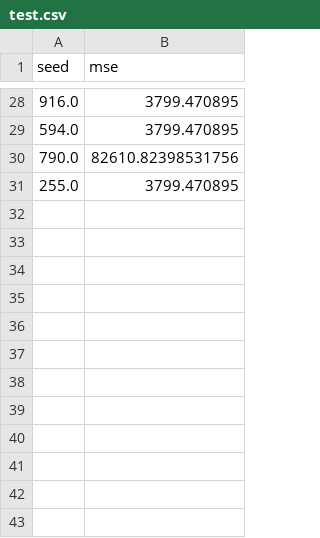
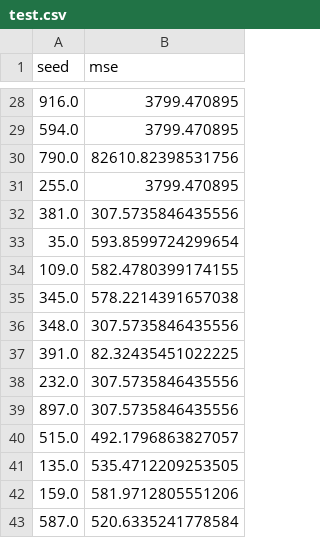
Before and after one commit to joaoaugustopc/experimento-python-gp, a CSV file: test.csv, drawn as a sheet; only a part is shown, gaps mark what is left out.

```diff
--- a/test.csv
+++ b/test.csv
@@ -31 +31,13 @@ seed,mse
 255.0,3799.470895
+381.0,307.5735846435556
+35.0,593.8599724299654
+109.0,582.4780399174155
+345.0,578.2214391657038
+348.0,307.5735846435556
+391.0,82.32435451022225
+232.0,307.5735846435556
+897.0,307.5735846435556
+515.0,492.1796863827057
+135.0,535.4712209253505
+159.0,581.9712805551206
+587.0,520.6335241778584
```
Also changed, not shown: 2 other files.
